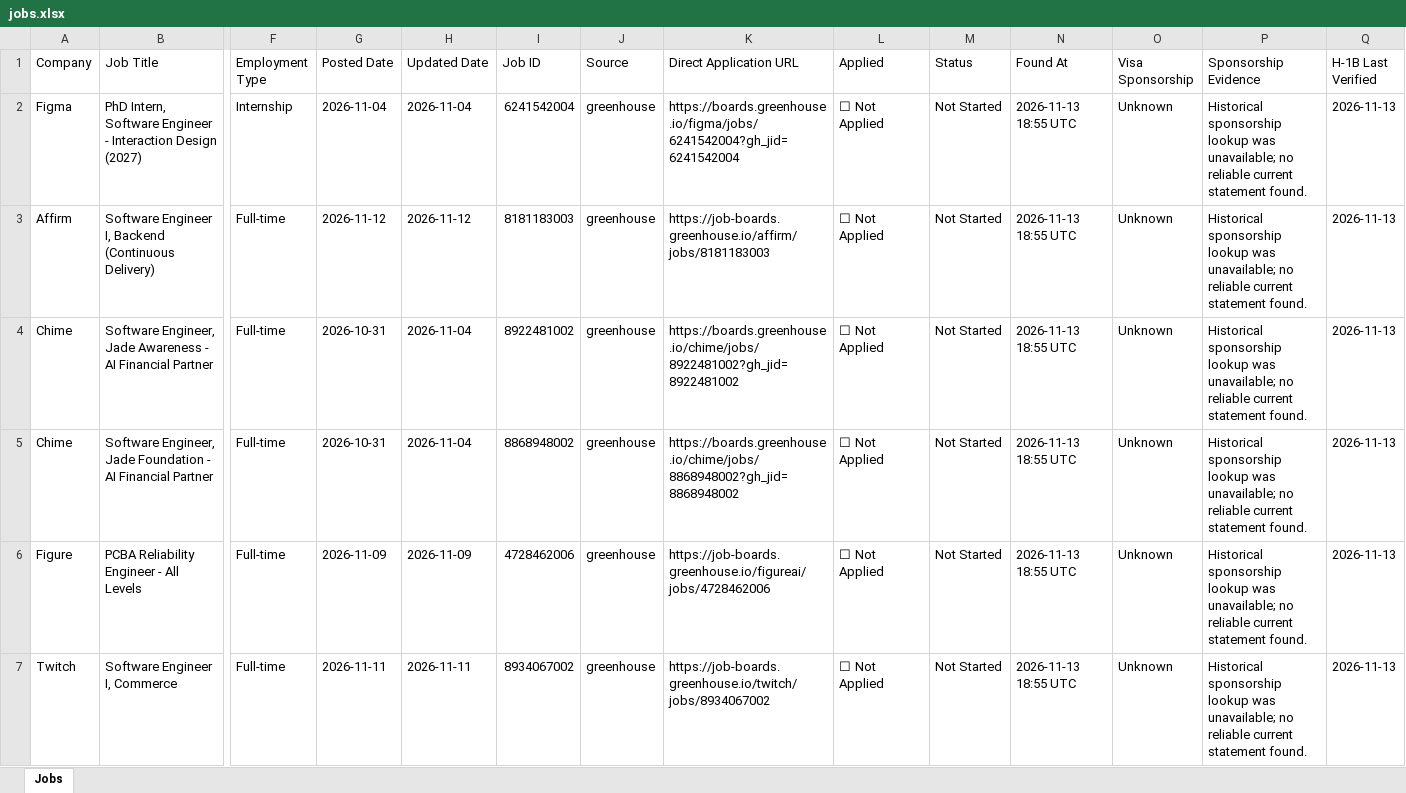
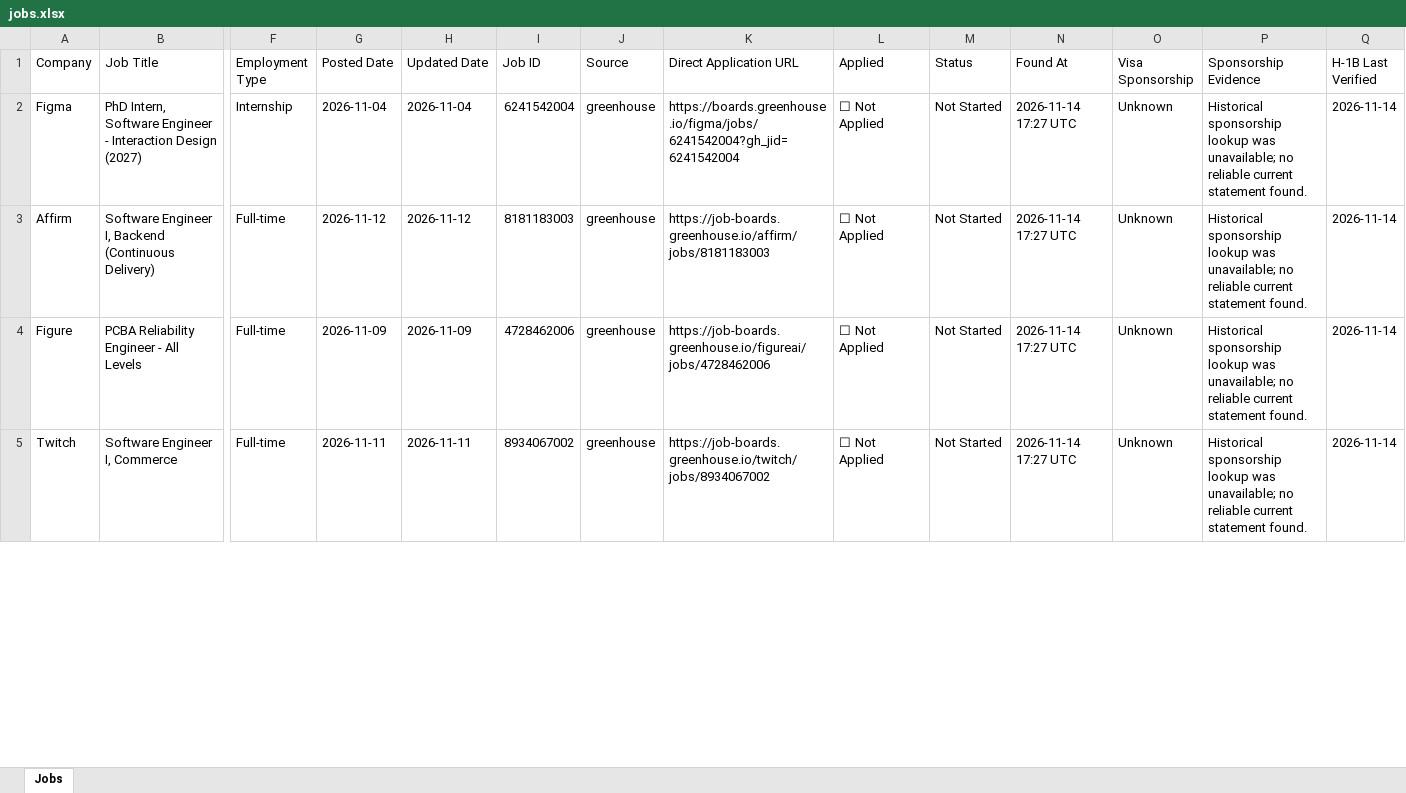
Before and after one commit to deshpande-atharva/JobSearcher, an Excel workbook: data/current/jobs.xlsx, sheet Jobs, drawn as a sheet; only a part is shown, gaps mark what is left out; values as stored, in another font and other column widths than the file's, no cell formats; removed rows and columns are numbered as before the commit, all else as after; rows hold the shown columns only; the diff covers the shown part only; the diff names each change by its address in the sheet, - before the commit and + after, or states it on an @@ line.

```diff
--- a/data/current/jobs.xlsx (sheet Jobs)
+++ b/data/current/jobs.xlsx (sheet Jobs)
-N2:N3 (Found At): 2026-11-13 18:55 UTC
+N2:N3 (Found At): 2026-11-14 17:27 UTC
-Q2:Q3 (H-1B Last Verified): 2026-11-13
+Q2:Q3 (H-1B Last Verified): 2026-11-14
-row 4: Chime | Software Engineer, Jade Awareness - AI Financial Partner | Full-time | 2026-10-31 | 2026-11-04 | 8922481002 | greenhouse | https://boards.greenhouse.io/chime/jobs/8922481002?gh_jid=8922481002 | ☐ Not Applied | Not Started | 2026-11-13 18:55 UTC | Unknown | Historical sponsorship lookup was unavailable; no reliable current statement found. | 2026-11-13
-row 5: Chime | Software Engineer, Jade Foundation - AI Financial Partner | Full-time | 2026-10-31 | 2026-11-04 | 8868948002 | greenhouse | https://boards.greenhouse.io/chime/jobs/8868948002?gh_jid=8868948002 | ☐ Not Applied | Not Started | 2026-11-13 18:55 UTC | Unknown | Historical sponsorship lookup was unavailable; no reliable current statement found. | 2026-11-13
-N4:N5 (Found At): 2026-11-13 18:55 UTC
+N4:N5 (Found At): 2026-11-14 17:27 UTC
-Q4:Q5 (H-1B Last Verified): 2026-11-13
+Q4:Q5 (H-1B Last Verified): 2026-11-14
```
Also changed, not shown: 1 added row, 1 removed row and 38 edited cells elsewhere in this sheet, cell formats, 2 other files.
